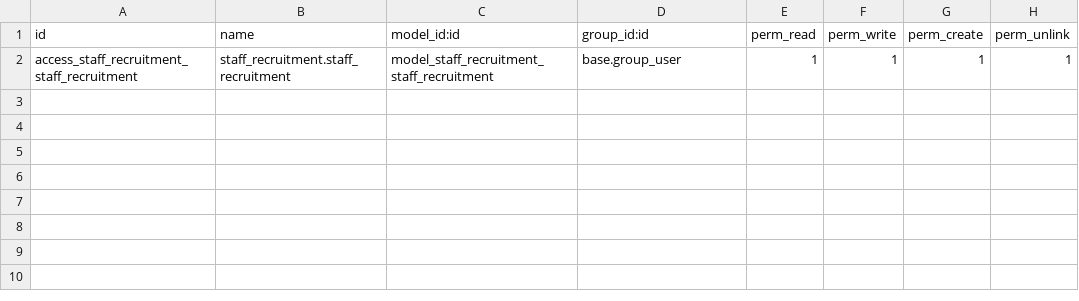
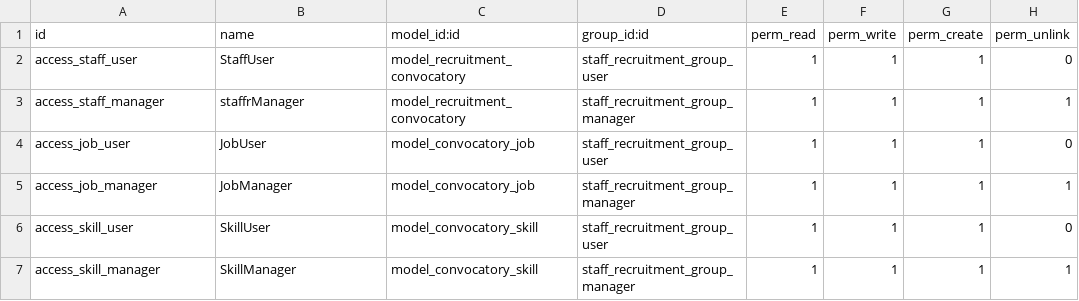
Before and after one commit to Niorlys/ManageCandidates, a CSV file: staff_recruitment/security/ir.model.access.csv, drawn as a sheet.

Commit message:
Applied security

```diff
--- a/staff_recruitment/security/ir.model.access.csv
+++ b/staff_recruitment/security/ir.model.access.csv
@@ -1,2 +1,7 @@
 id,name,model_id:id,group_id:id,perm_read,perm_write,perm_create,perm_unlink
-access_staff_recruitment_staff_recruitment,staff_recruitment.staff_recruitment,model_staff_recruitment_staff_recruitment,base.group_user,1,1,1,1
+access_staff_user,StaffUser,model_recruitment_convocatory,staff_recruitment_group_user,1,1,1,0
+access_staff_manager,staffrManager,model_recruitment_convocatory,staff_recruitment_group_manager,1,1,1,1
+access_job_user,JobUser,model_convocatory_job,staff_recruitment_group_user,1,1,1,0
+access_job_manager,JobManager,model_convocatory_job,staff_recruitment_group_manager,1,1,1,1
+access_skill_user,SkillUser,model_convocatory_skill,staff_recruitment_group_user,1,1,1,0
+access_skill_manager,SkillManager,model_convocatory_skill,staff_recruitment_group_manager,1,1,1,1
```
Also changed, not shown: 4 other files.
